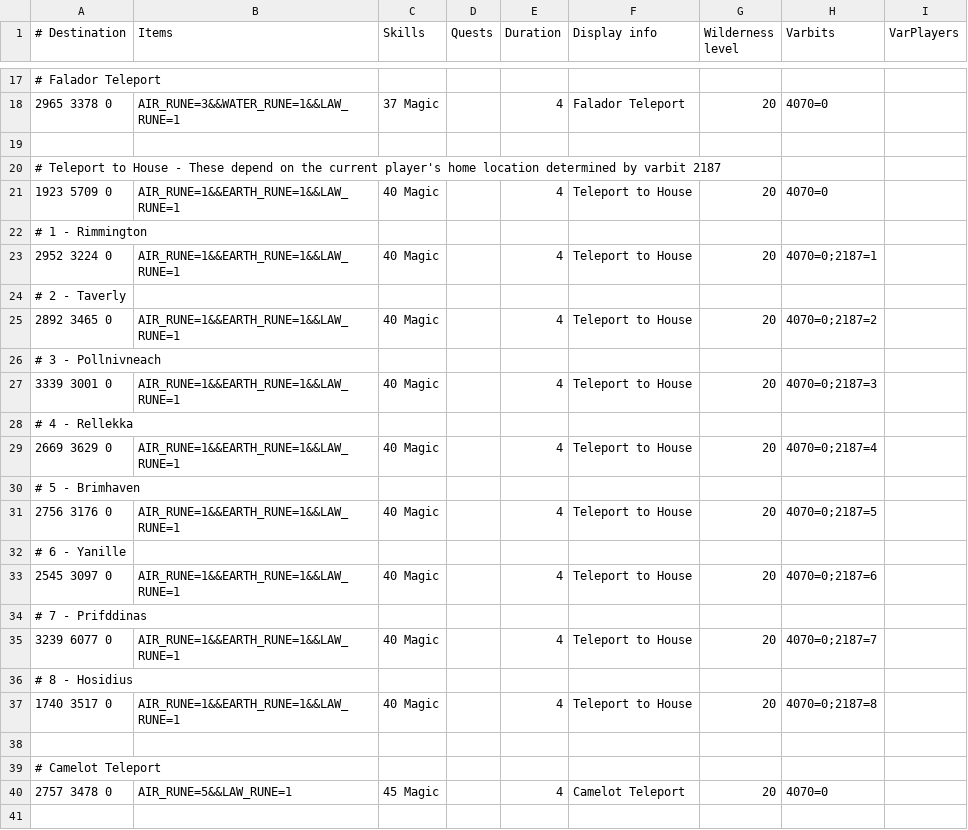
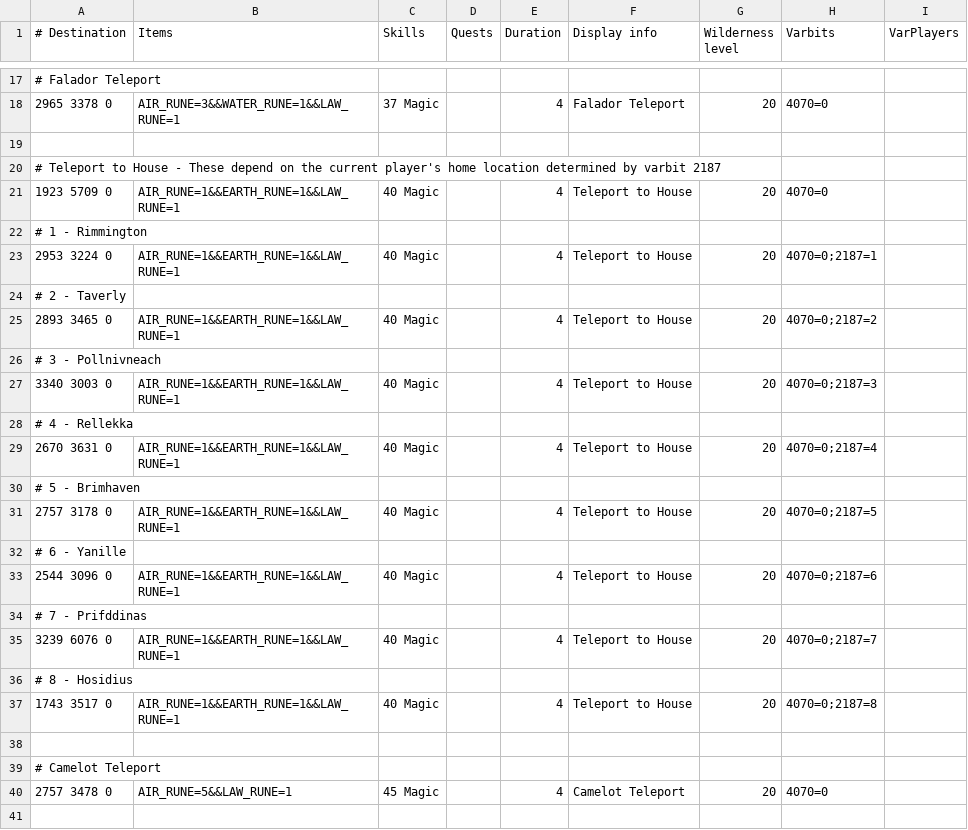
Before and after one commit to wvanderp/shortest-path, a TSV file: src/main/resources/transports/teleportation_spells.tsv, drawn as a sheet; only a part is shown, gaps mark what is left out.

Commit message:
Move Teleport to House next to portal
The Teleport to House destinations were inside the portal instead of next to it

```diff
--- a/src/main/resources/transports/teleportation_spells.tsv
+++ b/src/main/resources/transports/teleportation_spells.tsv
@@ -22,17 +22,17 @@
 # 1 - Rimmington								
-2952 3224 0	AIR_RUNE=1&&EARTH_RUNE=1&&LAW_RUNE=1	40 Magic		4	Teleport to House	20	4070=0;2187=1	
+2953 3224 0	AIR_RUNE=1&&EARTH_RUNE=1&&LAW_RUNE=1	40 Magic		4	Teleport to House	20	4070=0;2187=1	
 # 2 - Taverly								
-2892 3465 0	AIR_RUNE=1&&EARTH_RUNE=1&&LAW_RUNE=1	40 Magic		4	Teleport to House	20	4070=0;2187=2	
+2893 3465 0	AIR_RUNE=1&&EARTH_RUNE=1&&LAW_RUNE=1	40 Magic		4	Teleport to House	20	4070=0;2187=2	
 # 3 - Pollnivneach								
-3339 3001 0	AIR_RUNE=1&&EARTH_RUNE=1&&LAW_RUNE=1	40 Magic		4	Teleport to House	20	4070=0;2187=3	
+3340 3003 0	AIR_RUNE=1&&EARTH_RUNE=1&&LAW_RUNE=1	40 Magic		4	Teleport to House	20	4070=0;2187=3	
 # 4 - Rellekka								
-2669 3629 0	AIR_RUNE=1&&EARTH_RUNE=1&&LAW_RUNE=1	40 Magic		4	Teleport to House	20	4070=0;2187=4	
+2670 3631 0	AIR_RUNE=1&&EARTH_RUNE=1&&LAW_RUNE=1	40 Magic		4	Teleport to House	20	4070=0;2187=4	
 # 5 - Brimhaven								
-2756 3176 0	AIR_RUNE=1&&EARTH_RUNE=1&&LAW_RUNE=1	40 Magic		4	Teleport to House	20	4070=0;2187=5	
+2757 3178 0	AIR_RUNE=1&&EARTH_RUNE=1&&LAW_RUNE=1	40 Magic		4	Teleport to House	20	4070=0;2187=5	
 # 6 - Yanille								
-2545 3097 0	AIR_RUNE=1&&EARTH_RUNE=1&&LAW_RUNE=1	40 Magic		4	Teleport to House	20	4070=0;2187=6	
+2544 3096 0	AIR_RUNE=1&&EARTH_RUNE=1&&LAW_RUNE=1	40 Magic		4	Teleport to House	20	4070=0;2187=6	
 # 7 - Prifddinas								
-3239 6077 0	AIR_RUNE=1&&EARTH_RUNE=1&&LAW_RUNE=1	40 Magic		4	Teleport to House	20	4070=0;2187=7	
+3239 6076 0	AIR_RUNE=1&&EARTH_RUNE=1&&LAW_RUNE=1	40 Magic		4	Teleport to House	20	4070=0;2187=7	
 # 8 - Hosidius								
-1740 3517 0	AIR_RUNE=1&&EARTH_RUNE=1&&LAW_RUNE=1	40 Magic		4	Teleport to House	20	4070=0;2187=8	
+1743 3517 0	AIR_RUNE=1&&EARTH_RUNE=1&&LAW_RUNE=1	40 Magic		4	Teleport to House	20	4070=0;2187=8	
 								
```
